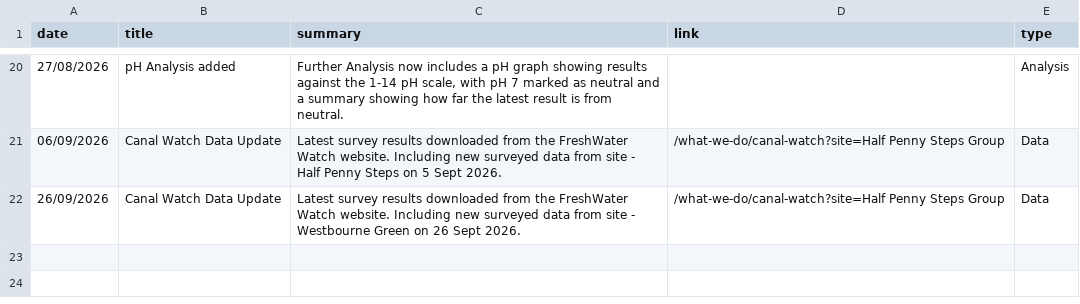
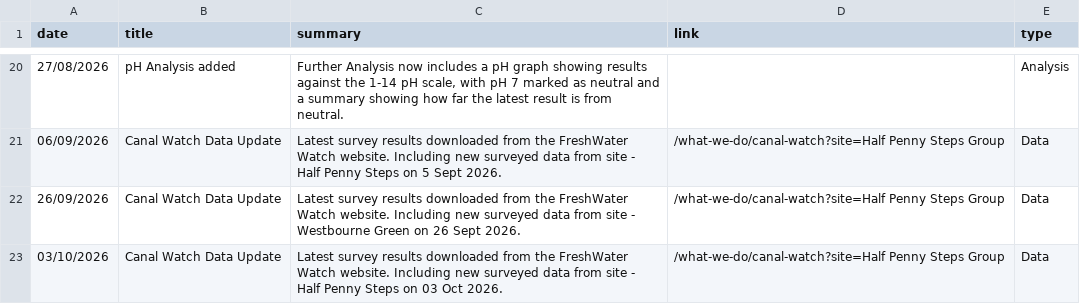
Before and after one commit to raylancashire/queens-park-canal-map, a CSV file: updates.csv, drawn as a sheet; only a part is shown, gaps mark what is left out; the diff names each change by its address in the sheet, - before the commit and + after, or states it on an @@ line.

Commit message:
Update updates.csv
Updated reports

```diff
--- a/updates.csv
+++ b/updates.csv
+row 23: 03/10/2026 | Canal Watch Data Update | Latest survey results downloaded from the FreshWater Watch website. Including new surveyed data from site - Half Penny Steps on 03 Oct 2026. | /what-we-do/canal-watch?site=Half Penny Steps Group | Data
```
